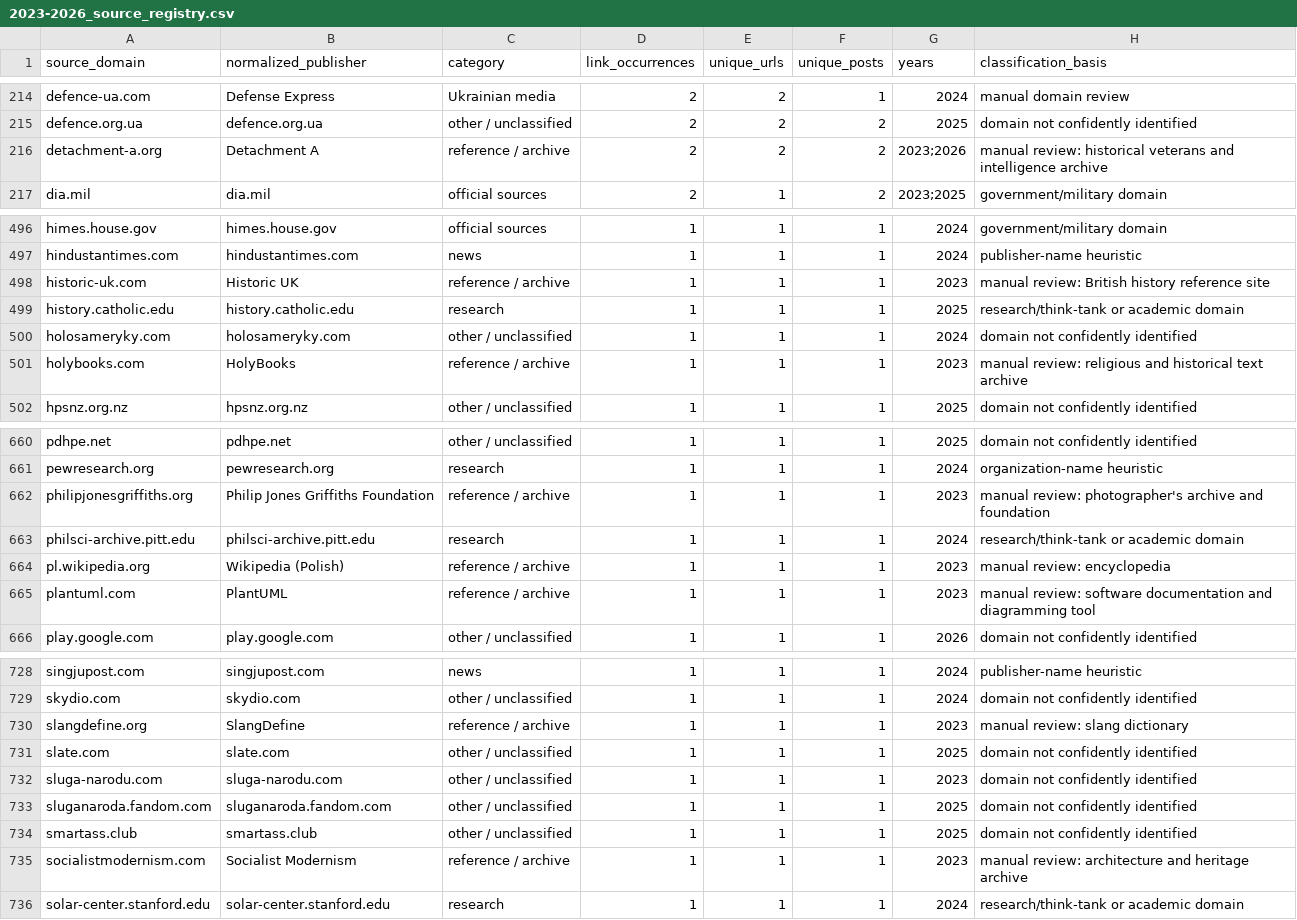
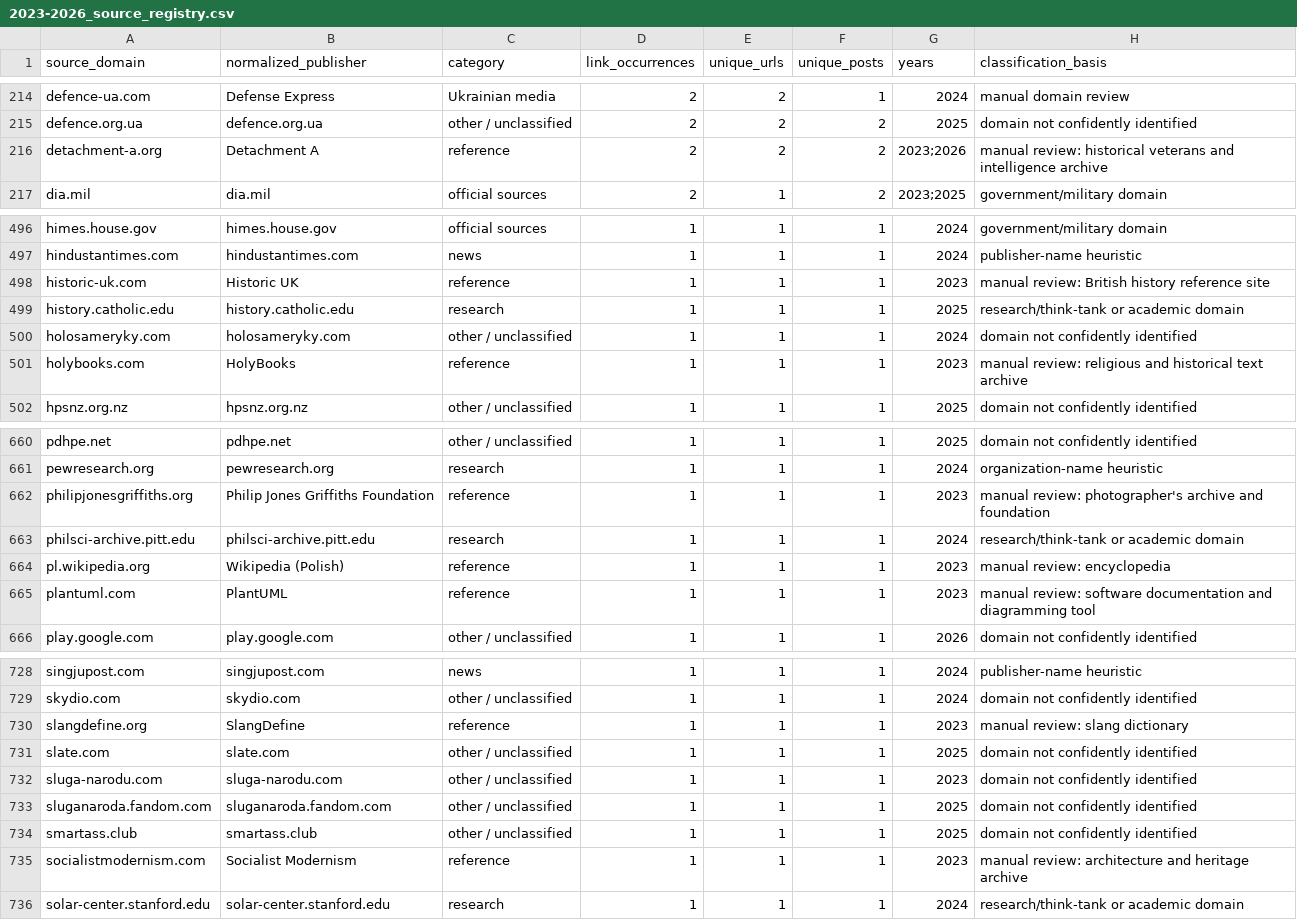
Before and after one commit to abdymok/substack_archive, a CSV file: working_set/2023-2026_source_registry.csv, drawn as a sheet; only a part is shown, gaps mark what is left out; the diff covers the shown part only.

Commit message:
Consolidate reviewed reference-source categories

```diff
--- a/working_set/2023-2026_source_registry.csv
+++ b/working_set/2023-2026_source_registry.csv
@@ -215,3 +215,3 @@ defence-ua.com,Defense Express,Ukrainian media,2,2,1,2024,manual domain review
 defence.org.ua,defence.org.ua,other / unclassified,2,2,2,2025,domain not confidently identified
-detachment-a.org,Detachment A,reference / archive,2,2,2,2023;2026,manual review: historical veterans and intelligence archive
+detachment-a.org,Detachment A,reference,2,2,2,2023;2026,manual review: historical veterans and intelligence archive
 dia.mil,dia.mil,official sources,2,1,2,2023;2025,government/military domain
@@ -497,6 +497,6 @@ himes.house.gov,himes.house.gov,official sources,1,1,1,2024,government/military
 hindustantimes.com,hindustantimes.com,news,1,1,1,2024,publisher-name heuristic
-historic-uk.com,Historic UK,reference / archive,1,1,1,2023,manual review: British history reference site
+historic-uk.com,Historic UK,reference,1,1,1,2023,manual review: British history reference site
 history.catholic.edu,history.catholic.edu,research,1,1,1,2025,research/think-tank or academic domain
 holosameryky.com,holosameryky.com,other / unclassified,1,1,1,2024,domain not confidently identified
-holybooks.com,HolyBooks,reference / archive,1,1,1,2023,manual review: religious and historical text archive
+holybooks.com,HolyBooks,reference,1,1,1,2023,manual review: religious and historical text archive
 hpsnz.org.nz,hpsnz.org.nz,other / unclassified,1,1,1,2025,domain not confidently identified
@@ -661,6 +661,6 @@ pdhpe.net,pdhpe.net,other / unclassified,1,1,1,2025,domain not confidently ident
 pewresearch.org,pewresearch.org,research,1,1,1,2024,organization-name heuristic
-philipjonesgriffiths.org,Philip Jones Griffiths Foundation,reference / archive,1,1,1,2023,manual review: photographer's archive and foundation
+philipjonesgriffiths.org,Philip Jones Griffiths Foundation,reference,1,1,1,2023,manual review: photographer's archive and foundation
 philsci-archive.pitt.edu,philsci-archive.pitt.edu,research,1,1,1,2024,research/think-tank or academic domain
-pl.wikipedia.org,Wikipedia (Polish),reference / archive,1,1,1,2023,manual review: encyclopedia
-plantuml.com,PlantUML,reference / archive,1,1,1,2023,manual review: software documentation and diagramming tool
+pl.wikipedia.org,Wikipedia (Polish),reference,1,1,1,2023,manual review: encyclopedia
+plantuml.com,PlantUML,reference,1,1,1,2023,manual review: software documentation and diagramming tool
 play.google.com,play.google.com,other / unclassified,1,1,1,2026,domain not confidently identified
@@ -729,3 +729,3 @@ singjupost.com,singjupost.com,news,1,1,1,2024,publisher-name heuristic
 skydio.com,skydio.com,other / unclassified,1,1,1,2024,domain not confidently identified
-slangdefine.org,SlangDefine,reference / archive,1,1,1,2023,manual review: slang dictionary
+slangdefine.org,SlangDefine,reference,1,1,1,2023,manual review: slang dictionary
 slate.com,slate.com,other / unclassified,1,1,1,2025,domain not confidently identified
@@ -734,3 +734,3 @@ sluganaroda.fandom.com,sluganaroda.fandom.com,other / unclassified,1,1,1,2025,do
 smartass.club,smartass.club,other / unclassified,1,1,1,2025,domain not confidently identified
-socialistmodernism.com,Socialist Modernism,reference / archive,1,1,1,2023,manual review: architecture and heritage archive
+socialistmodernism.com,Socialist Modernism,reference,1,1,1,2023,manual review: architecture and heritage archive
 solar-center.stanford.edu,solar-center.stanford.edu,research,1,1,1,2024,research/think-tank or academic domain
```
Also changed, not shown: 9 edited cells elsewhere in this file.
